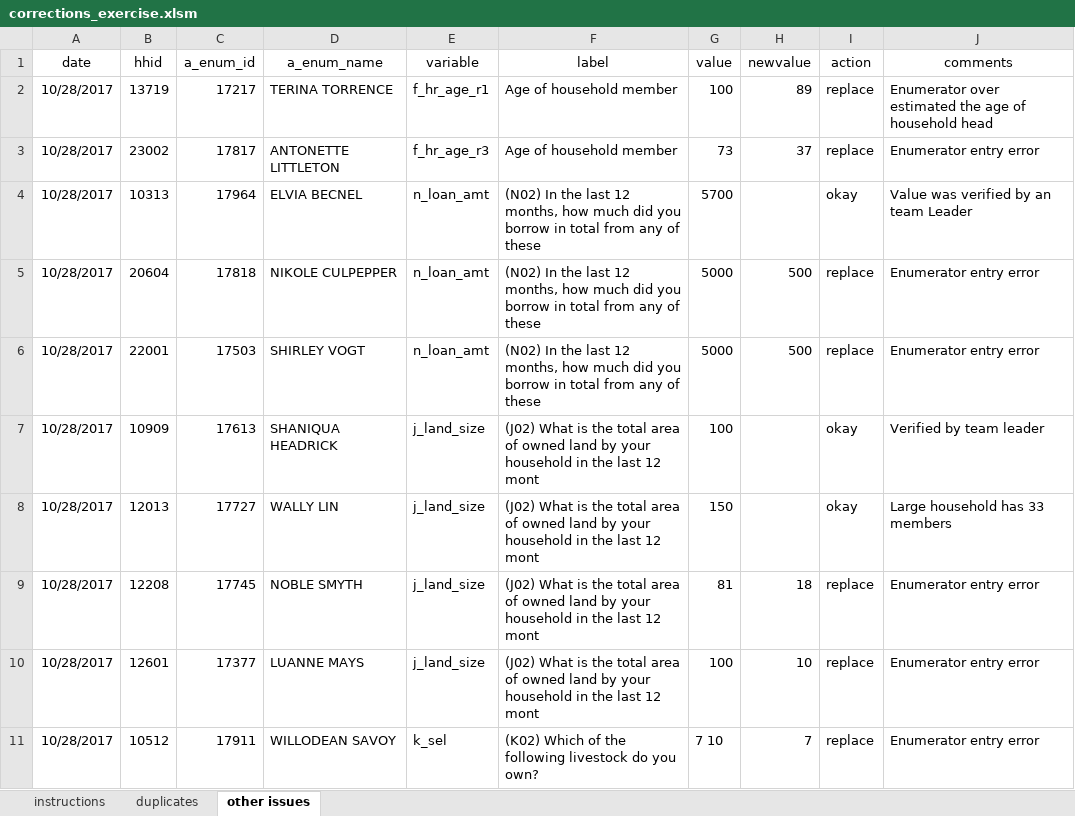
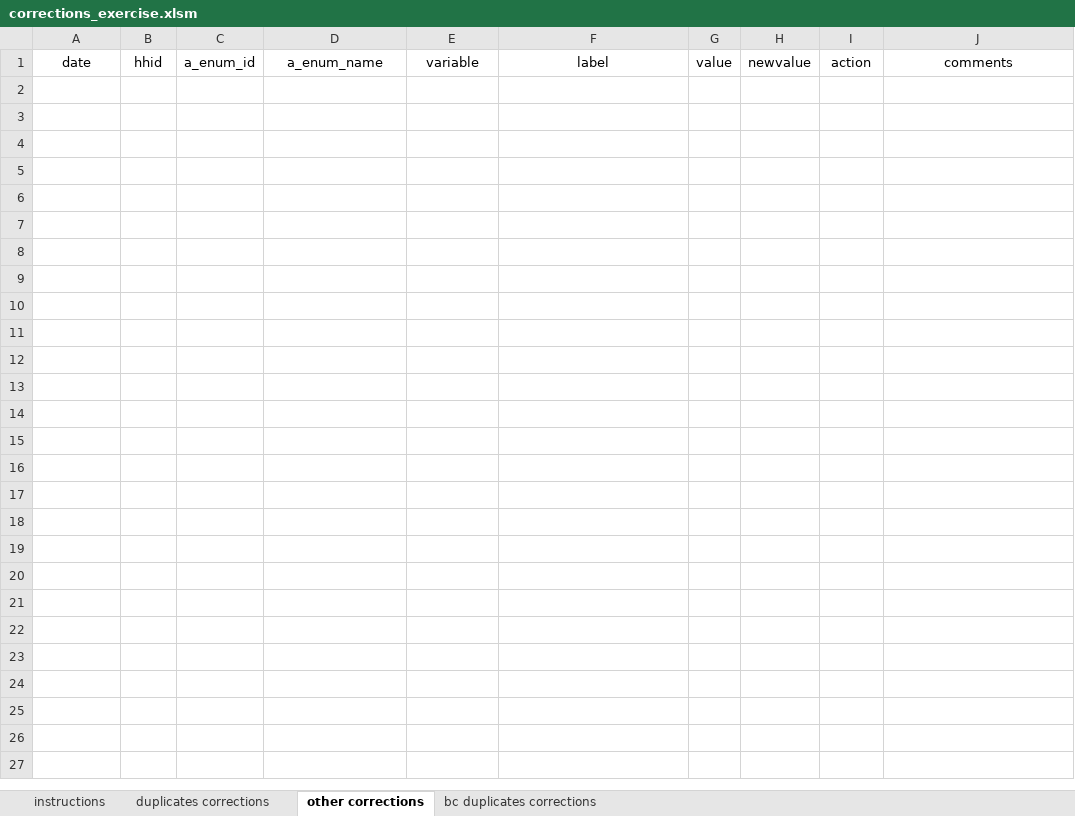
Before and after one commit to PovertyAction/ipa_dms4.0, an Excel workbook: excel/exercise/corrections_exercise.xlsm, sheet other corrections, drawn as a sheet; values as stored, in another font and other column widths than the file's, no borders; conditional formats not drawn; the diff names each change by its address in the sheet, - before the commit and + after, or states it on an @@ line.

```diff
--- a/excel/exercise/corrections_exercise.xlsm (sheet other corrections)
+++ b/excel/exercise/corrections_exercise.xlsm (sheet other corrections)
-sheet tab: duplicates
+sheet tab: duplicates corrections
-sheet tab: other issues
+sheet tab: other corrections
+sheet tab: bc duplicates corrections
-row 2: 10/28/2017 | 13719 | 17217 | TERINA TORRENCE | f_hr_age_r1 | Age of household member | 100 | 89 | replace | Enumerator over estimated the age of household head
-row 3: 10/28/2017 | 23002 | 17817 | ANTONETTE LITTLETON | f_hr_age_r3 | Age of household member | 73 | 37 | replace | Enumerator entry error
-row 4: 10/28/2017 | 10313 | 17964 | ELVIA BECNEL | n_loan_amt | (N02) In the last 12 months, how much did you borrow in total from any of these | 5700 |  | okay | Value was verified by an team Leader
-row 5: 10/28/2017 | 20604 | 17818 | NIKOLE CULPEPPER | n_loan_amt | (N02) In the last 12 months, how much did you borrow in total from any of these | 5000 | 500 | replace | Enumerator entry error
-row 6: 10/28/2017 | 22001 | 17503 | SHIRLEY VOGT | n_loan_amt | (N02) In the last 12 months, how much did you borrow in total from any of these | 5000 | 500 | replace | Enumerator entry error
-row 7: 10/28/2017 | 10909 | 17613 | SHANIQUA HEADRICK | j_land_size | (J02) What is the total area of owned land by your household in the last 12 mont | 100 |  | okay | Verified by team leader
-row 8: 10/28/2017 | 12013 | 17727 | WALLY LIN | j_land_size | (J02) What is the total area of owned land by your household in the last 12 mont | 150 |  | okay | Large household has 33 members
-row 9: 10/28/2017 | 12208 | 17745 | NOBLE SMYTH | j_land_size | (J02) What is the total area of owned land by your household in the last 12 mont | 81 | 18 | replace | Enumerator entry error
-row 10: 10/28/2017 | 12601 | 17377 | LUANNE MAYS | j_land_size | (J02) What is the total area of owned land by your household in the last 12 mont | 100 | 10 | replace | Enumerator entry error
-row 11: 10/28/2017 | 10512 | 17911 | WILLODEAN SAVOY | k_sel | (K02) Which of the following livestock do you own? | 7 10 | 7 | replace | Enumerator entry error
```
Also changed, not shown: sheet duplicates corrections, sheet instructions, excel/exercise/hfc_inputs_exercise.xlsm, excel/exercise/specifyrecode_exercise.xlsm, 8 other files.
